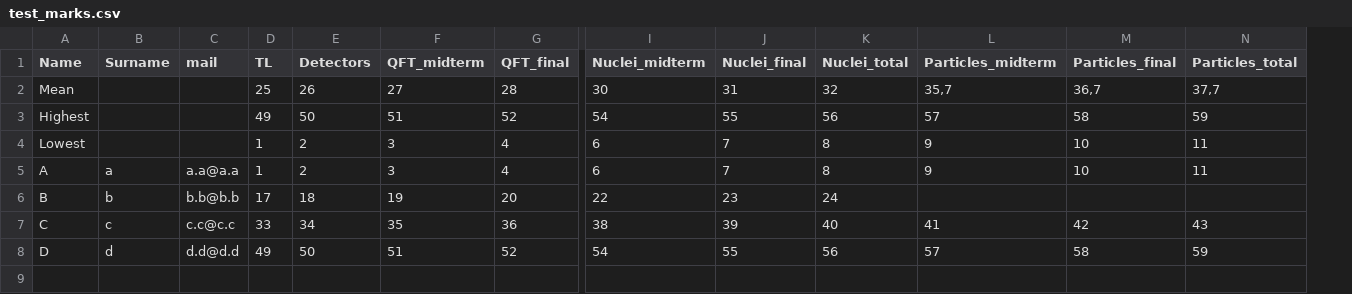
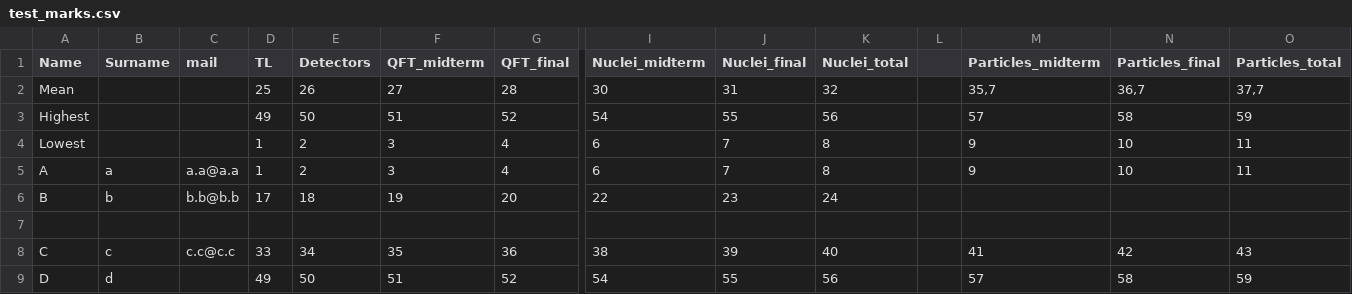
Before and after one commit to Effmunu/MarkSender, a CSV file: test_marks.csv, drawn as a sheet; only a part is shown, gaps mark what is left out; addresses are those after the commit; rows hold the shown columns only; the diff names each change by its address in the sheet, - before the commit and + after, or states it on an @@ line.

Commit message:
Test for unfilled cells.

```diff
--- a/test_marks.csv
+++ b/test_marks.csv
+column L, empty
+row 7: (empty)
-C9 (mail): d.d@d.d
+C9 (mail): (empty)
```
Also changed, not shown: 1 other file.
